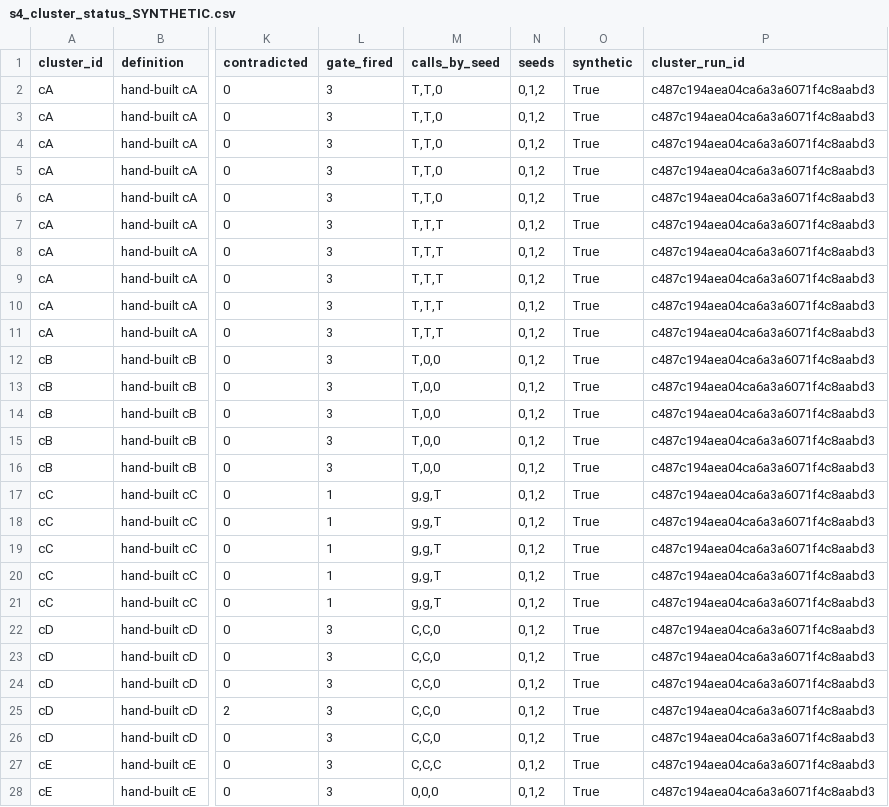
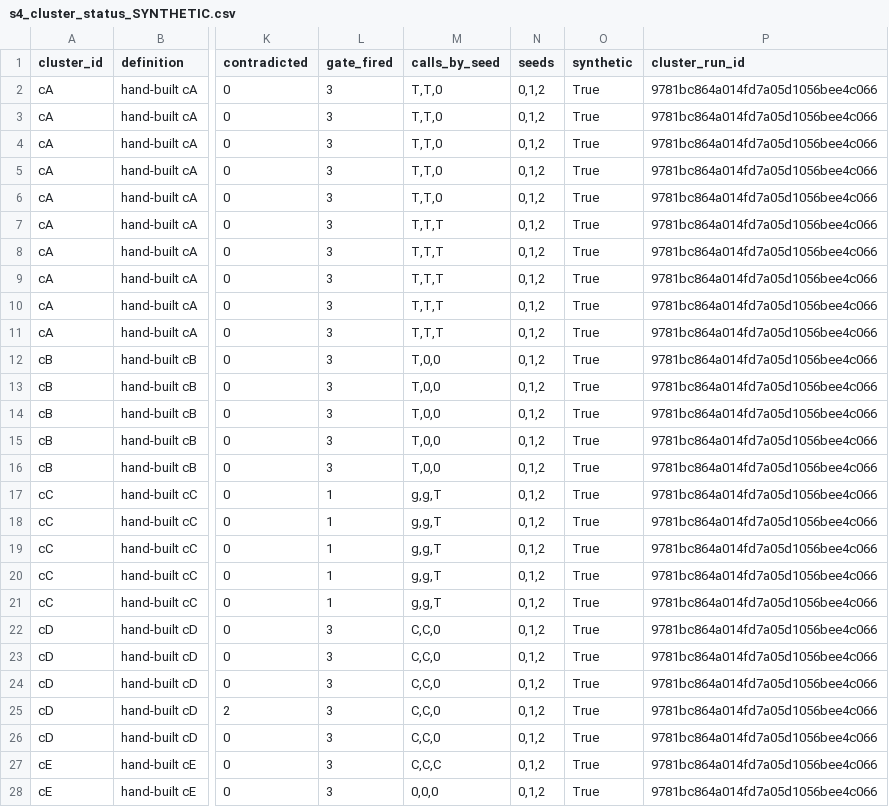
Before and after one commit to davitkhachaturyan03-dot/phyexp, a CSV file: tracker/features/2026-10-22-dashboard/artifacts/s4_cluster_status_SYNTHETIC.csv, drawn as a sheet; only a part is shown, gaps mark what is left out; the diff covers the shown part only; the diff names each change by its address in the sheet, - before the commit and + after, or states it on an @@ line.

```diff
--- a/tracker/features/2026-10-22-dashboard/artifacts/s4_cluster_status_SYNTHETIC.csv
+++ b/tracker/features/2026-10-22-dashboard/artifacts/s4_cluster_status_SYNTHETIC.csv
-P2:P28 (cluster_run_id): c487c194aea04ca6a3a6071f4c8aabd3
+P2:P28 (cluster_run_id): 9781bc864a014fd7a05d1056bee4c066
```
Also changed, not shown: 3 edited cells elsewhere in this file, 53 other files.
